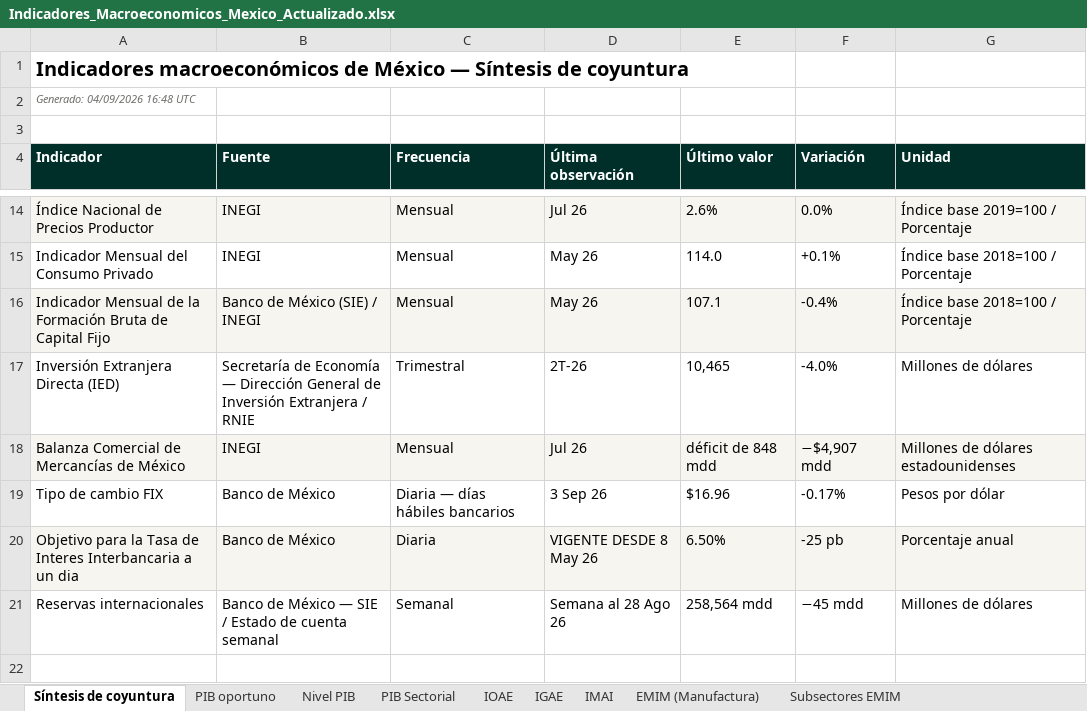
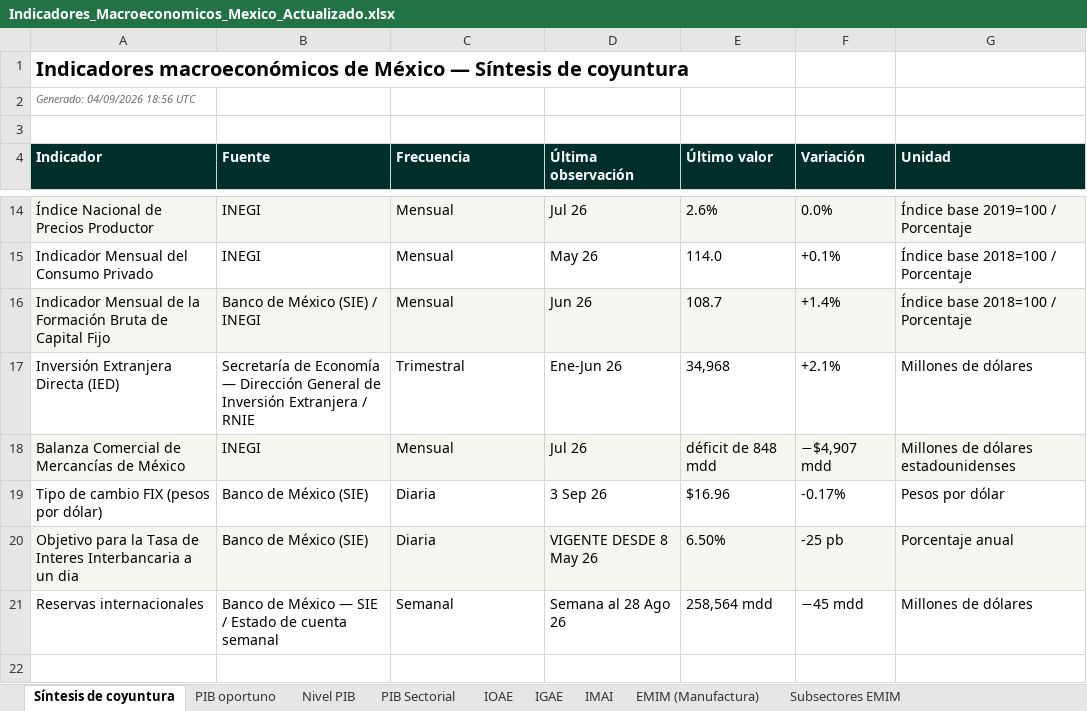
Before and after one commit to luisbuendiag/Indicadores_macroeconomicos_Mex, an Excel workbook: downloads/Indicadores_Macroeconomicos_Mexico_Actualizado.xlsx, sheet Síntesis de coyuntura, drawn as a sheet; only a part is shown, gaps mark what is left out; values as stored, in another font and other column widths than the file's, no borders; the diff names each change by its address in the sheet, - before the commit and + after, or states it on an @@ line.

```diff
--- a/downloads/Indicadores_Macroeconomicos_Mexico_Actualizado.xlsx (sheet Síntesis de coyuntura)
+++ b/downloads/Indicadores_Macroeconomicos_Mexico_Actualizado.xlsx (sheet Síntesis de coyuntura)
-A2 (Indicador): Generado: 04/09/2026 16:48 UTC
+A2 (Indicador): Generado: 04/09/2026 18:56 UTC
-D16 (Última observación): May 26
+D16 (Última observación): Jun 26
-E16 (Último valor): 107.1
+E16 (Último valor): 108.7
-F16 (Variación): -0.4%
+F16 (Variación): +1.4%
-D17 (Última observación): 2T-26
+D17 (Última observación): Ene-Jun 26
-E17 (Último valor): 10,465
+E17 (Último valor): 34,968
-F17 (Variación): -4.0%
+F17 (Variación): +2.1%
-A19 (Indicador): Tipo de cambio FIX
+A19 (Indicador): Tipo de cambio FIX (pesos por dólar)
-B19:B20 (Fuente): Banco de México
+B19:B20 (Fuente): Banco de México (SIE)
-C19 (Frecuencia): Diaria — días hábiles bancarios
+C19 (Frecuencia): Diaria
```
Also changed, not shown: sheet Formación bruta capital fijo, sheet Control de actualizaciones, sheet Metodología y fuentes, sheet Tipo de cambio FIX, sheet Tasa objetivo, downloads/indicadores/EMIM/EMIM_datos.xlsx, downloads/indicadores/IGAE/IGAE_datos.xlsx, 25 other files.
